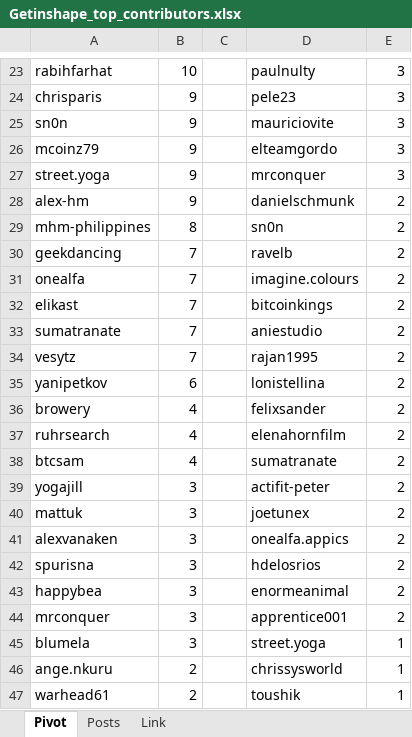
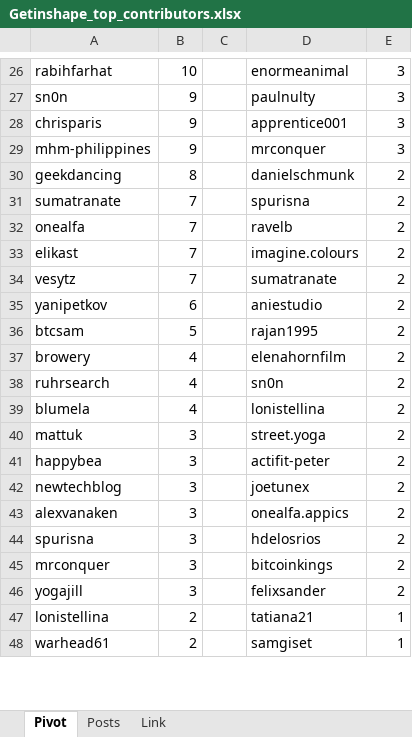
Before and after one commit to stats-generator/Actifit, an Excel workbook: Getinshape_top_contributors.xlsx, sheet Pivot, drawn as a sheet; only a part is shown, gaps mark what is left out; values as stored, in another font and other column widths than the file's, no borders; removed rows and columns are numbered as before the commit, all else as after; the diff covers the shown part only; the diff names each change by its address in the sheet, - before the commit and + after, or states it on an @@ line.

Commit message:
Add files via upload

```diff
--- a/Getinshape_top_contributors.xlsx (sheet Pivot)
+++ b/Getinshape_top_contributors.xlsx (sheet Pivot)
-D26: paulnulty
+D26: enormeanimal
-row 24: chrisparis | 9 |  | pele23 | 3
-D27: mauriciovite
+D27: paulnulty
-A28: mcoinz79
+A28: chrisparis
-D28: elteamgordo
+D28: apprentice001
-A29: street.yoga
+A29: mhm-philippines
-row 28: alex-hm | 9 |  | danielschmunk | 2
-row 29: mhm-philippines | 8 |  | sn0n | 2
-B30: 7
+B30: 8
-D30: ravelb
+D30: danielschmunk
+row 31: sumatranate | 7 |  | spurisna | 2
-D32: imagine.colours
+D32: ravelb
-D33: bitcoinkings
+D33: imagine.colours
-row 33: sumatranate | 7 |  | aniestudio | 2
-D34: rajan1995
+D34: sumatranate
-D35: lonistellina
+D35: aniestudio
+row 36: btcsam | 5 |  | rajan1995 | 2
-D37: felixsander
+D37: elenahornfilm
-D38: elenahornfilm
+D38: sn0n
-A39: btcsam
+A39: blumela
-D39: sumatranate
+D39: lonistellina
-row 39: yogajill | 3 |  | actifit-peter | 2
-D40: joetunex
+D40: street.yoga
+row 41: happybea | 3 |  | actifit-peter | 2
+row 42: newtechblog | 3 |  | joetunex | 2
-row 43: happybea | 3 |  | enormeanimal | 2
-D45: apprentice001
+D45: bitcoinkings
-row 45: blumela | 3 |  | street.yoga | 1
+row 46: yogajill | 3 |  | felixsander | 2
-A47: ange.nkuru
+A47: lonistellina
-D47: chrissysworld
+D47: tatiana21
-D48: toushik
+D48: samgiset
```
Also changed, not shown: 13 added rows, 11 removed rows and 56 edited cells elsewhere in this sheet, sheet Posts.
